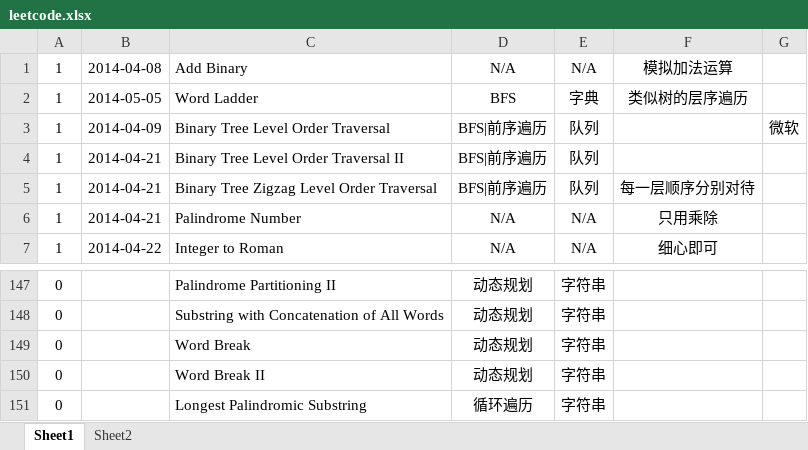
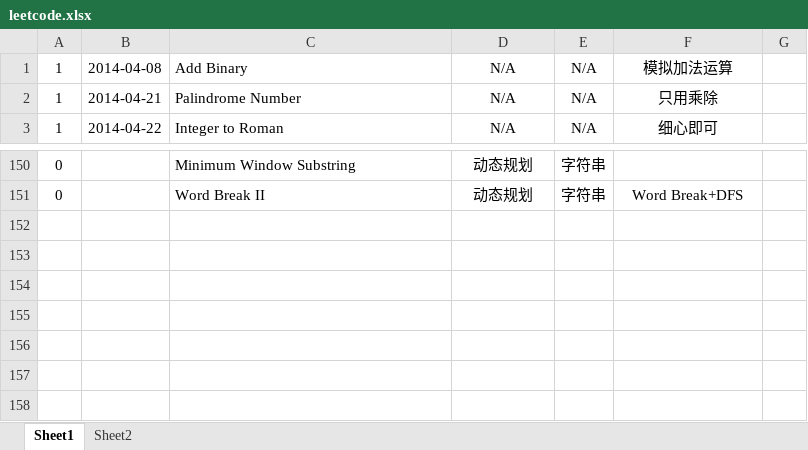
Before and after one commit to etolew/LeetCode, an Excel workbook: leetcode.xlsx, sheet Sheet1, drawn as a sheet; only a part is shown, gaps mark what is left out; values as stored, in another font and other column widths than the file's, no borders; conditional formats not drawn; removed rows and columns are numbered as before the commit, all else as after; the diff covers the shown part only; the diff names each change by its address in the sheet, - before the commit and + after, or states it on an @@ line.

Commit message:
140510 modified 6 left

```diff
--- a/leetcode.xlsx (sheet Sheet1)
+++ b/leetcode.xlsx (sheet Sheet1)
@@ row 2 moved to row 130: 1 @@
@@ row 3 moved to row 57: 1 @@
@@ row 4 moved to row 58: 1 @@
@@ row 5 moved to row 59: 1 @@
-C150: Palindrome Partitioning II
+C150: Minimum Window Substring
-row 148: 0 |  | Substring with Concatenation of All Words | 动态规划 | 字符串
-row 149: 0 |  | Word Break | 动态规划 | 字符串
-F151: (empty)
+F151: Word Break+DFS
-row 151: 0 |  | Longest Palindromic Substring | 循环遍历 | 字符串
```
Also changed, not shown: 8 added rows, 5 removed rows and 73 moved rows elsewhere in this sheet.
